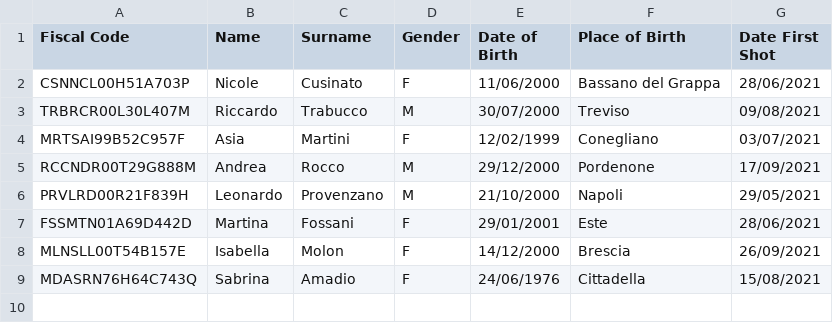
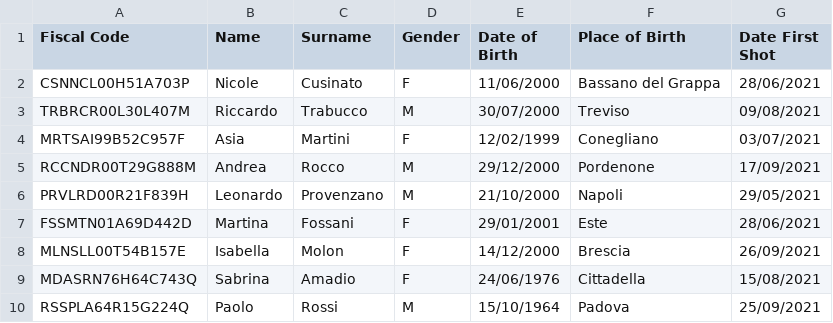
Before and after one commit to Asia122/booking-pass, a CSV file: people_vaccinated.csv, drawn as a sheet; the diff names each change by its address in the sheet, - before the commit and + after, or states it on an @@ line.

```diff
--- a/people_vaccinated.csv
+++ b/people_vaccinated.csv
+row 10: RSSPLA64R15G224Q | Paolo | Rossi | M | 15/10/1964 | Padova | 25/09/2021
```
Also changed, not shown: 3 other files.
